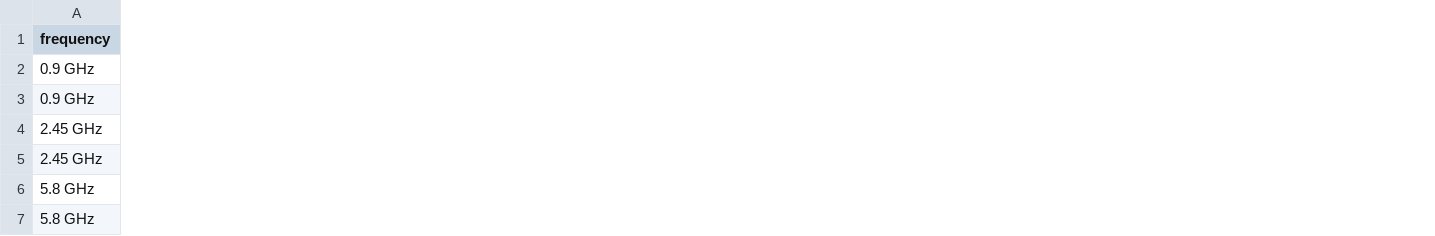
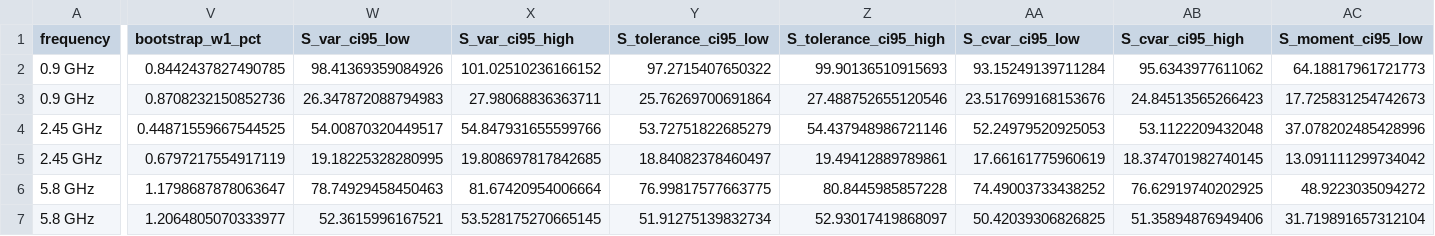
Before and after one commit to aalbata/RF_Dosimetry, a CSV file: results/results/reference/thresholds.csv, drawn as a sheet; only a part is shown, gaps mark what is left out; the diff covers the shown part only; the diff names each change by its address in the sheet, - before the commit and + after, or states it on an @@ line.

```diff
--- a/results/results/reference/thresholds.csv
+++ b/results/results/reference/thresholds.csv
+column V (bootstrap_w1_pct), rows 2-7: 0.8442437827490785 | 0.8708232150852736 | 0.44871559667544525 | 0.6797217554917119 | 1.1798687878063647 | 1.2064805070333977
+column W (S_var_ci95_low), rows 2-7: 98.41369359084926 | 26.347872088794983 | 54.00870320449517 | 19.18225328280995 | 78.74929458450463 | 52.3615996167521
+column X (S_var_ci95_high), rows 2-7: 101.02510236166152 | 27.98068836363711 | 54.847931655599766 | 19.808697817842685 | 81.67420954006664 | 53.528175270665145
+column Y (S_tolerance_ci95_low), rows 2-7: 97.2715407650322 | 25.76269700691864 | 53.72751822685279 | 18.84082378460497 | 76.99817577663775 | 51.91275139832734
+column Z (S_tolerance_ci95_high), rows 2-7: 99.90136510915693 | 27.488752655120546 | 54.437948986721146 | 19.49412889789861 | 80.8445985857228 | 52.93017419868097
+column AA (S_cvar_ci95_low), rows 2-7: 93.15249139711284 | 23.517699168153676 | 52.24979520925053 | 17.66161775960619 | 74.49003733438252 | 50.42039306826825
+column AB (S_cvar_ci95_high), rows 2-7: 95.6343977611062 | 24.84513565266423 | 53.1122209432048 | 18.374701982740145 | 76.62919740202925 | 51.35894876949406
+column AC (S_moment_ci95_low), rows 2-7: 64.18817961721773 | 17.725831254742673 | 37.078202485428996 | 13.091111299734042 | 48.9223035094272 | 31.719891657312104
```
Also changed, not shown: 1 added column elsewhere in this file, results/results/reference/temperature_thresholds.csv, 1 other file.
